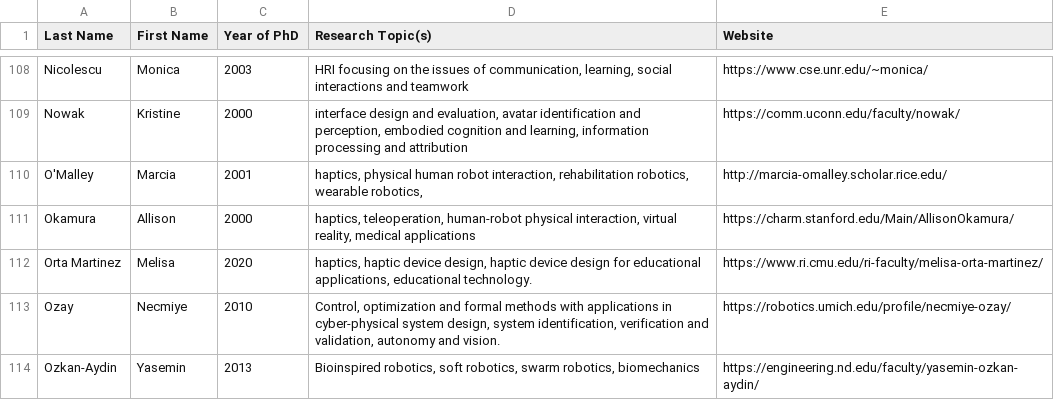
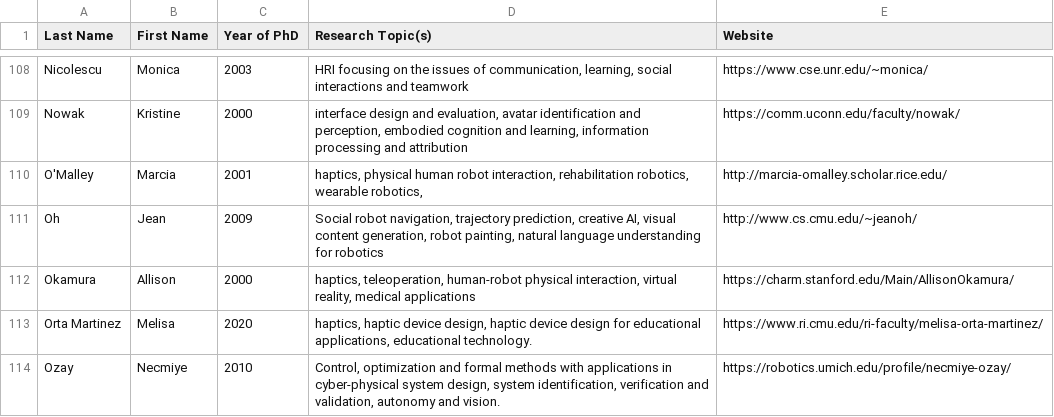
Before and after one commit to us-women-in-robotics-research/us-women-in-robotics-research.github.io, a CSV file: list.csv, drawn as a sheet; only a part is shown, gaps mark what is left out; the shorter side is filled out with more unchanged rows; the diff names each change by its address in the sheet, - before the commit and + after, or states it on an @@ line.

Commit message:
add 1 person

```diff
--- a/list.csv
+++ b/list.csv
+row 111: Oh | Jean | 2009 | Social robot navigation, trajectory prediction, creative AI, visual content generation, robot painting, natural language understanding for robotics | http://www.cs.cmu.edu/~jeanoh/
```
